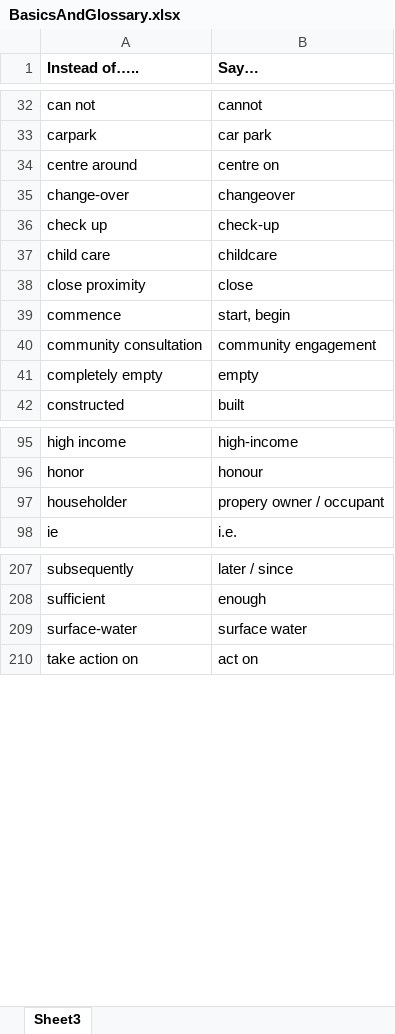
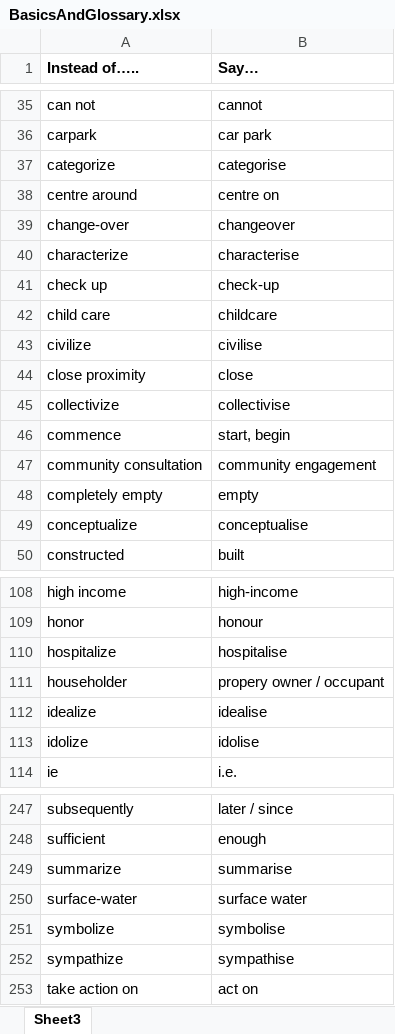
Before and after one commit to AndrewDilley/Voice, an Excel workbook: BasicsAndGlossary.xlsx, sheet Sheet3, drawn as a sheet; only a part is shown, gaps mark what is left out; values as stored, in another font and other column widths than the file's, no borders; the diff covers the shown part only; the diff names each change by its address in the sheet, - before the commit and + after, or states it on an @@ line.

```diff
--- a/BasicsAndGlossary.xlsx (sheet Sheet3)
+++ b/BasicsAndGlossary.xlsx (sheet Sheet3)
+row 37: categorize | categorise
+row 40: characterize | characterise
+row 43: civilize | civilise
+row 45: collectivize | collectivise
+row 49: conceptualize | conceptualise
+row 110: hospitalize | hospitalise
+row 112: idealize | idealise
+row 113: idolize | idolise
+row 249: summarize | summarise
+row 251: symbolize | symbolise
+row 252: sympathize | sympathise
```
Also changed, not shown: 37 added rows and 2 removed rows elsewhere in this sheet, 4 other files.
